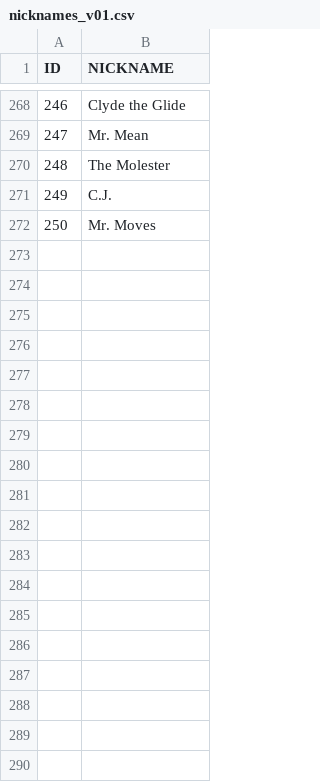
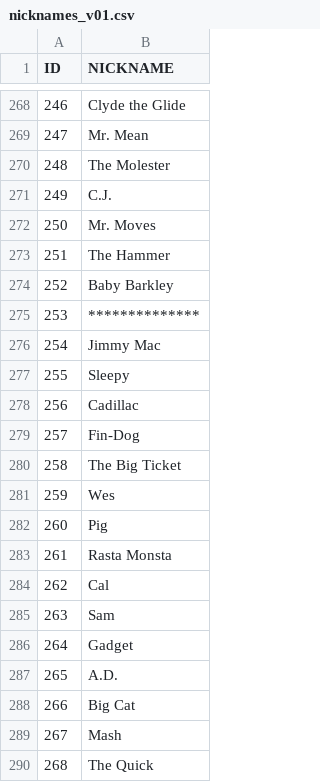
Before and after one commit to muratcansarkalkan/rosterconversion, a CSV file: nicknames_v01.csv, drawn as a sheet; only a part is shown, gaps mark what is left out; the diff names each change by its address in the sheet, - before the commit and + after, or states it on an @@ line.

```diff
--- a/nicknames_v01.csv
+++ b/nicknames_v01.csv
+row 273: 251 | The Hammer
+row 274: 252 | Baby Barkley
+row 275: 253 | **************
+row 276: 254 | Jimmy Mac
+row 277: 255 | Sleepy
+row 278: 256 | Cadillac
+row 279: 257 | Fin-Dog
+row 280: 258 | The Big Ticket
+row 281: 259 | Wes
+row 282: 260 | Pig
+row 283: 261 | Rasta Monsta
+row 284: 262 | Cal
+row 285: 263 | Sam
+row 286: 264 | Gadget
+row 287: 265 | A.D.
+row 288: 266 | Big Cat
+row 289: 267 | Mash
+row 290: 268 | The Quick
```
Also changed, not shown: compare_v01.csv, teamIDmatch.csv, 32 other files.
